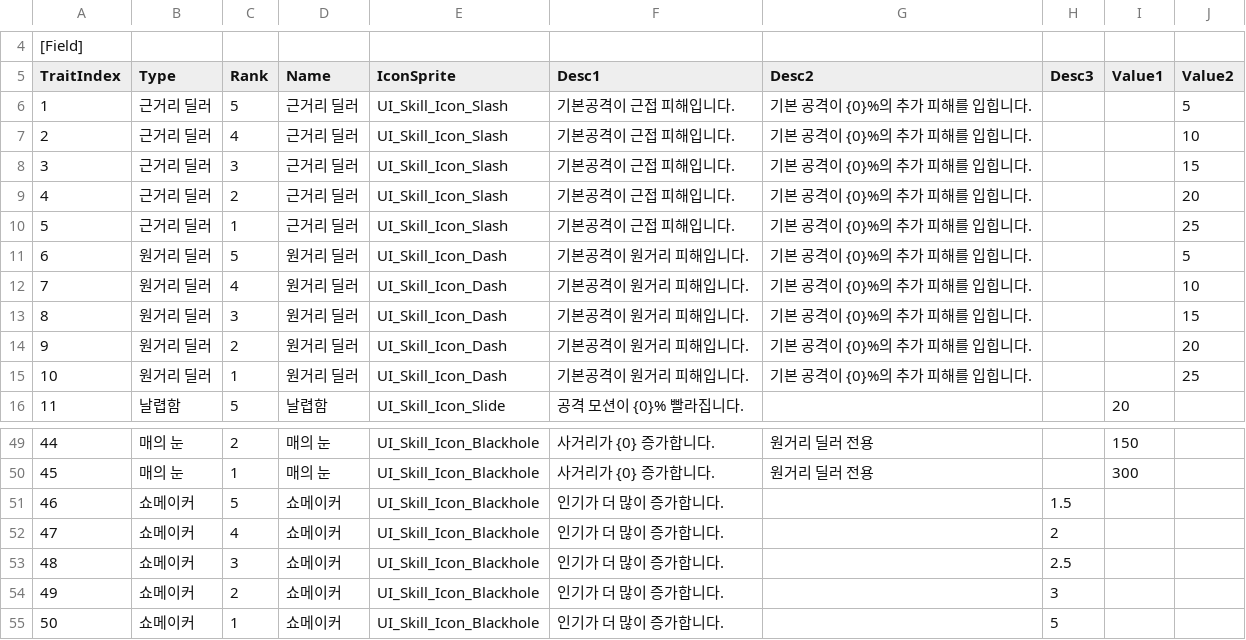
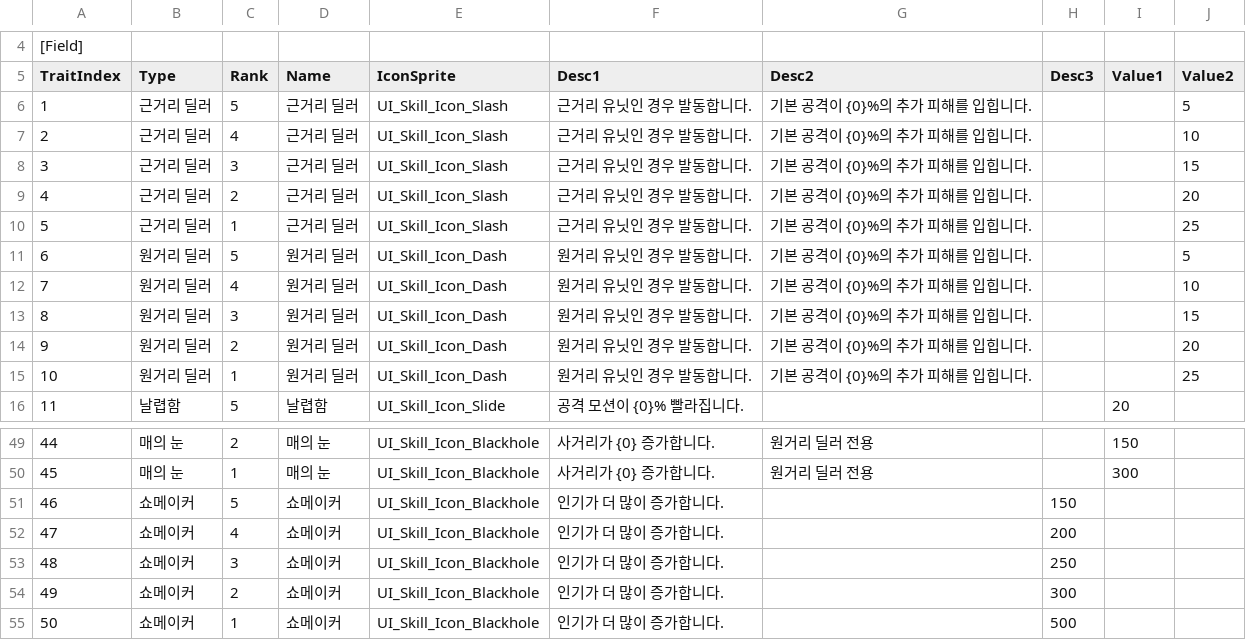
Before and after one commit to Minhyun9595/WakManager, a CSV file: Assets/Resources/DataSet/Trait.csv, drawn as a sheet; only a part is shown, gaps mark what is left out.

```diff
--- a/Assets/Resources/DataSet/Trait.csv
+++ b/Assets/Resources/DataSet/Trait.csv
@@ -5,12 +5,12 @@
 TraitIndex,Type,Rank,Name,IconSprite,Desc1,Desc2,Desc3,Value1,Value2
-1,근거리 딜러,5,근거리 딜러,UI_Skill_Icon_Slash,기본공격이 근접 피해입니다.,기본 공격이 {0}%의 추가 피해를 입힙니다.,,,5
-2,근거리 딜러,4,근거리 딜러,UI_Skill_Icon_Slash,기본공격이 근접 피해입니다.,기본 공격이 {0}%의 추가 피해를 입힙니다.,,,10
-3,근거리 딜러,3,근거리 딜러,UI_Skill_Icon_Slash,기본공격이 근접 피해입니다.,기본 공격이 {0}%의 추가 피해를 입힙니다.,,,15
-4,근거리 딜러,2,근거리 딜러,UI_Skill_Icon_Slash,기본공격이 근접 피해입니다.,기본 공격이 {0}%의 추가 피해를 입힙니다.,,,20
-5,근거리 딜러,1,근거리 딜러,UI_Skill_Icon_Slash,기본공격이 근접 피해입니다.,기본 공격이 {0}%의 추가 피해를 입힙니다.,,,25
-6,원거리 딜러,5,원거리 딜러,UI_Skill_Icon_Dash,기본공격이 원거리 피해입니다.,기본 공격이 {0}%의 추가 피해를 입힙니다.,,,5
-7,원거리 딜러,4,원거리 딜러,UI_Skill_Icon_Dash,기본공격이 원거리 피해입니다.,기본 공격이 {0}%의 추가 피해를 입힙니다.,,,10
-8,원거리 딜러,3,원거리 딜러,UI_Skill_Icon_Dash,기본공격이 원거리 피해입니다.,기본 공격이 {0}%의 추가 피해를 입힙니다.,,,15
-9,원거리 딜러,2,원거리 딜러,UI_Skill_Icon_Dash,기본공격이 원거리 피해입니다.,기본 공격이 {0}%의 추가 피해를 입힙니다.,,,20
-10,원거리 딜러,1,원거리 딜러,UI_Skill_Icon_Dash,기본공격이 원거리 피해입니다.,기본 공격이 {0}%의 추가 피해를 입힙니다.,,,25
+1,근거리 딜러,5,근거리 딜러,UI_Skill_Icon_Slash,근거리 유닛인 경우 발동합니다.,기본 공격이 {0}%의 추가 피해를 입힙니다.,,,5
+2,근거리 딜러,4,근거리 딜러,UI_Skill_Icon_Slash,근거리 유닛인 경우 발동합니다.,기본 공격이 {0}%의 추가 피해를 입힙니다.,,,10
+3,근거리 딜러,3,근거리 딜러,UI_Skill_Icon_Slash,근거리 유닛인 경우 발동합니다.,기본 공격이 {0}%의 추가 피해를 입힙니다.,,,15
+4,근거리 딜러,2,근거리 딜러,UI_Skill_Icon_Slash,근거리 유닛인 경우 발동합니다.,기본 공격이 {0}%의 추가 피해를 입힙니다.,,,20
+5,근거리 딜러,1,근거리 딜러,UI_Skill_Icon_Slash,근거리 유닛인 경우 발동합니다.,기본 공격이 {0}%의 추가 피해를 입힙니다.,,,25
+6,원거리 딜러,5,원거리 딜러,UI_Skill_Icon_Dash,원거리 유닛인 경우 발동합니다.,기본 공격이 {0}%의 추가 피해를 입힙니다.,,,5
+7,원거리 딜러,4,원거리 딜러,UI_Skill_Icon_Dash,원거리 유닛인 경우 발동합니다.,기본 공격이 {0}%의 추가 피해를 입힙니다.,,,10
+8,원거리 딜러,3,원거리 딜러,UI_Skill_Icon_Dash,원거리 유닛인 경우 발동합니다.,기본 공격이 {0}%의 추가 피해를 입힙니다.,,,15
+9,원거리 딜러,2,원거리 딜러,UI_Skill_Icon_Dash,원거리 유닛인 경우 발동합니다.,기본 공격이 {0}%의 추가 피해를 입힙니다.,,,20
+10,원거리 딜러,1,원거리 딜러,UI_Skill_Icon_Dash,원거리 유닛인 경우 발동합니다.,기본 공격이 {0}%의 추가 피해를 입힙니다.,,,25
 11,날렵함,5,날렵함,UI_Skill_Icon_Slide,공격 모션이 {0}% 빨라집니다.,,,20,
@@ -50,6 +50,6 @@ TraitIndex,Type,Rank,Name,IconSprite,Desc1,Desc2,Desc3,Value1,Value2
 45,매의 눈,1,매의 눈,UI_Skill_Icon_Blackhole,사거리가 {0} 증가합니다.,원거리 딜러 전용,,300,
-46,쇼메이커,5,쇼메이커,UI_Skill_Icon_Blackhole,인기가 더 많이 증가합니다.,,1.5,,
-47,쇼메이커,4,쇼메이커,UI_Skill_Icon_Blackhole,인기가 더 많이 증가합니다.,,2,,
-48,쇼메이커,3,쇼메이커,UI_Skill_Icon_Blackhole,인기가 더 많이 증가합니다.,,2.5,,
-49,쇼메이커,2,쇼메이커,UI_Skill_Icon_Blackhole,인기가 더 많이 증가합니다.,,3,,
-50,쇼메이커,1,쇼메이커,UI_Skill_Icon_Blackhole,인기가 더 많이 증가합니다.,,5,,
+46,쇼메이커,5,쇼메이커,UI_Skill_Icon_Blackhole,인기가 더 많이 증가합니다.,,150,,
+47,쇼메이커,4,쇼메이커,UI_Skill_Icon_Blackhole,인기가 더 많이 증가합니다.,,200,,
+48,쇼메이커,3,쇼메이커,UI_Skill_Icon_Blackhole,인기가 더 많이 증가합니다.,,250,,
+49,쇼메이커,2,쇼메이커,UI_Skill_Icon_Blackhole,인기가 더 많이 증가합니다.,,300,,
+50,쇼메이커,1,쇼메이커,UI_Skill_Icon_Blackhole,인기가 더 많이 증가합니다.,,500,,
```
Also changed, not shown: Assets/Resources/DataSet/UnitInfo_Immutable.csv, 41 other files.
